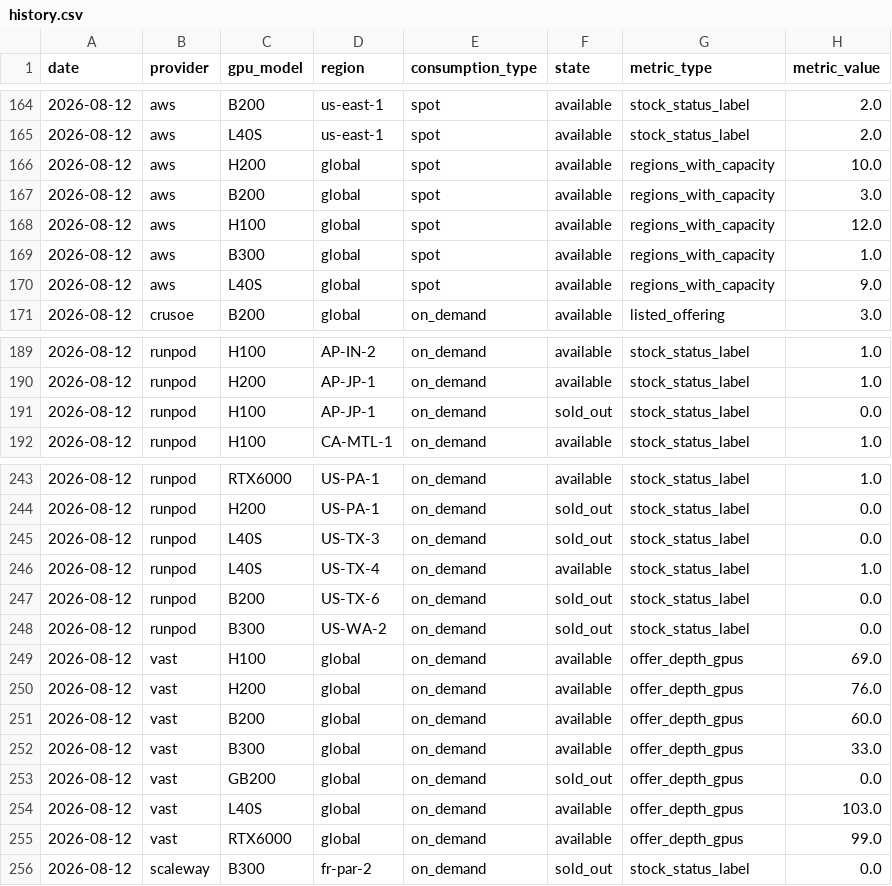
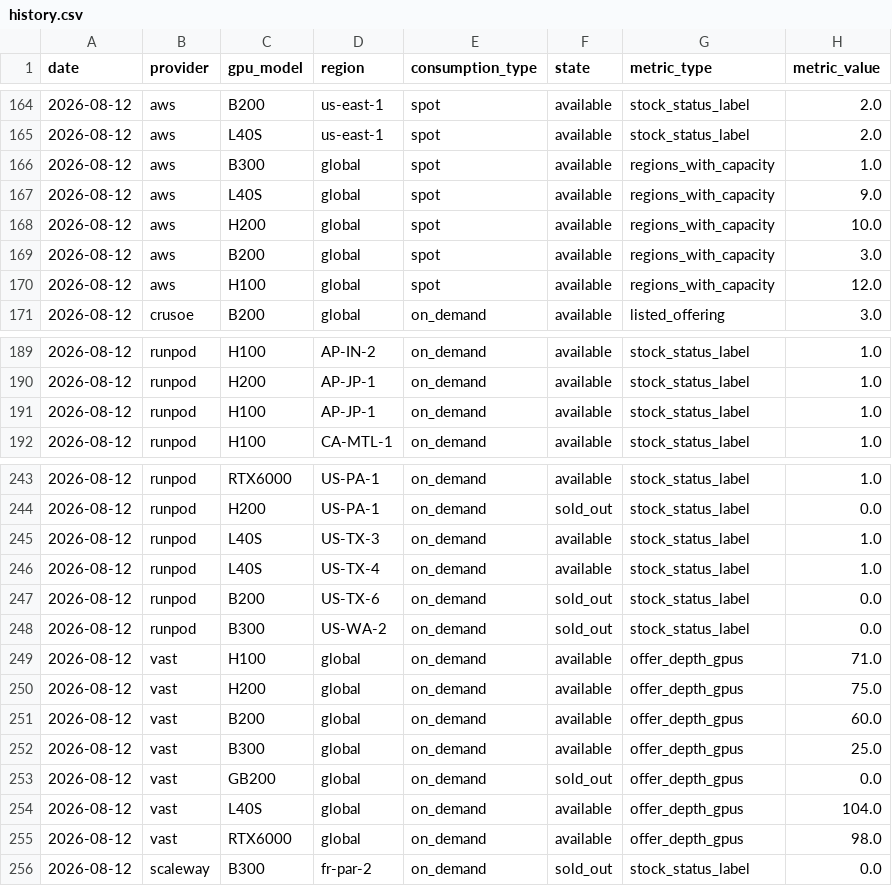
Before and after one commit to koen-nebius/price-monitor, a CSV file: capacity/store/history.csv, drawn as a sheet; only a part is shown, gaps mark what is left out.

```diff
--- a/capacity/store/history.csv
+++ b/capacity/store/history.csv
@@ -165,2 +165,4 @@ date,provider,gpu_model,region,consumption_type,state,metric_type,metric_value
 2026-08-12,aws,L40S,us-east-1,spot,available,stock_status_label,2.0
+2026-08-12,aws,B300,global,spot,available,regions_with_capacity,1.0
+2026-08-12,aws,L40S,global,spot,available,regions_with_capacity,9.0
 2026-08-12,aws,H200,global,spot,available,regions_with_capacity,10.0
@@ -168,4 +170,2 @@ date,provider,gpu_model,region,consumption_type,state,metric_type,metric_value
 2026-08-12,aws,H100,global,spot,available,regions_with_capacity,12.0
-2026-08-12,aws,B300,global,spot,available,regions_with_capacity,1.0
-2026-08-12,aws,L40S,global,spot,available,regions_with_capacity,9.0
 2026-08-12,crusoe,B200,global,on_demand,available,listed_offering,3.0
@@ -190,3 +190,3 @@ date,provider,gpu_model,region,consumption_type,state,metric_type,metric_value
 2026-08-12,runpod,H200,AP-JP-1,on_demand,available,stock_status_label,1.0
-2026-08-12,runpod,H100,AP-JP-1,on_demand,sold_out,stock_status_label,0.0
+2026-08-12,runpod,H100,AP-JP-1,on_demand,available,stock_status_label,1.0
 2026-08-12,runpod,H100,CA-MTL-1,on_demand,available,stock_status_label,1.0
@@ -244,3 +244,3 @@ date,provider,gpu_model,region,consumption_type,state,metric_type,metric_value
 2026-08-12,runpod,H200,US-PA-1,on_demand,sold_out,stock_status_label,0.0
-2026-08-12,runpod,L40S,US-TX-3,on_demand,sold_out,stock_status_label,0.0
+2026-08-12,runpod,L40S,US-TX-3,on_demand,available,stock_status_label,1.0
 2026-08-12,runpod,L40S,US-TX-4,on_demand,available,stock_status_label,1.0
@@ -248,9 +248,9 @@ date,provider,gpu_model,region,consumption_type,state,metric_type,metric_value
 2026-08-12,runpod,B300,US-WA-2,on_demand,sold_out,stock_status_label,0.0
-2026-08-12,vast,H100,global,on_demand,available,offer_depth_gpus,69.0
-2026-08-12,vast,H200,global,on_demand,available,offer_depth_gpus,76.0
+2026-08-12,vast,H100,global,on_demand,available,offer_depth_gpus,71.0
+2026-08-12,vast,H200,global,on_demand,available,offer_depth_gpus,75.0
 2026-08-12,vast,B200,global,on_demand,available,offer_depth_gpus,60.0
-2026-08-12,vast,B300,global,on_demand,available,offer_depth_gpus,33.0
+2026-08-12,vast,B300,global,on_demand,available,offer_depth_gpus,25.0
 2026-08-12,vast,GB200,global,on_demand,sold_out,offer_depth_gpus,0.0
-2026-08-12,vast,L40S,global,on_demand,available,offer_depth_gpus,103.0
-2026-08-12,vast,RTX6000,global,on_demand,available,offer_depth_gpus,99.0
+2026-08-12,vast,L40S,global,on_demand,available,offer_depth_gpus,104.0
+2026-08-12,vast,RTX6000,global,on_demand,available,offer_depth_gpus,98.0
 2026-08-12,scaleway,B300,fr-par-2,on_demand,sold_out,stock_status_label,0.0
```
Also changed, not shown: 7 other files.
